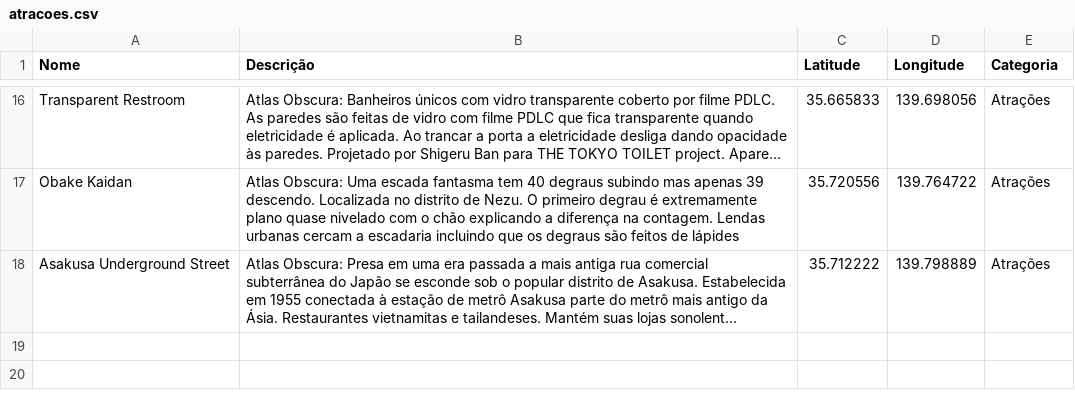
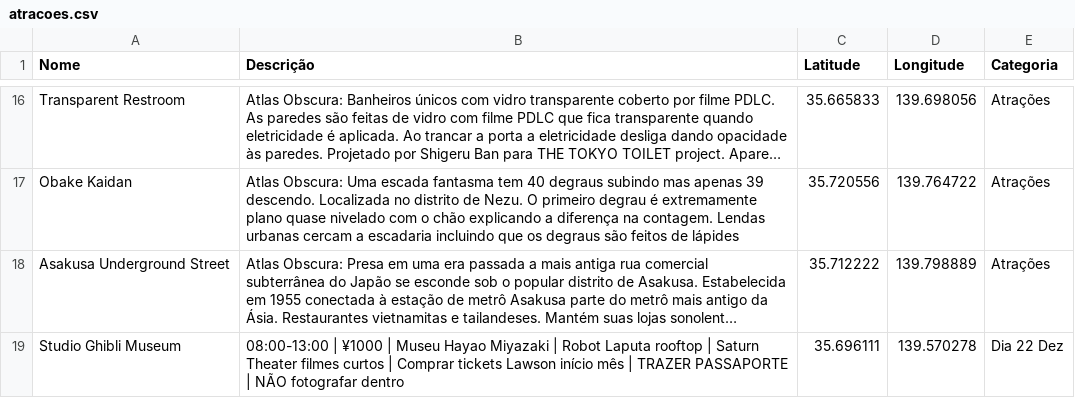
Before and after one commit to regisksc/viagem-dezembro-25, a CSV file: maps/tokyo/atracoes.csv, drawn as a sheet; only a part is shown, gaps mark what is left out; long unchanged cells end in …; the diff names each change by its address in the sheet, - before the commit and + after, or states it on an @@ line.

```diff
--- a/maps/tokyo/atracoes.csv
+++ b/maps/tokyo/atracoes.csv
+row 19: Studio Ghibli Museum | 08:00-13:00 | ¥1000 | Museu Hayao Miyazaki | Robot Laputa rooftop | Saturn Theater filmes curtos | Comprar tickets Lawson início mês | TRAZER PASSAPORTE | NÃO fotografar dentro | 35.696111 | 139.570278 | Dia 22 Dez
```
Also changed, not shown: maps/tokyo/estacoes.csv, maps/tokyo/hotel.csv, 11 other files.
